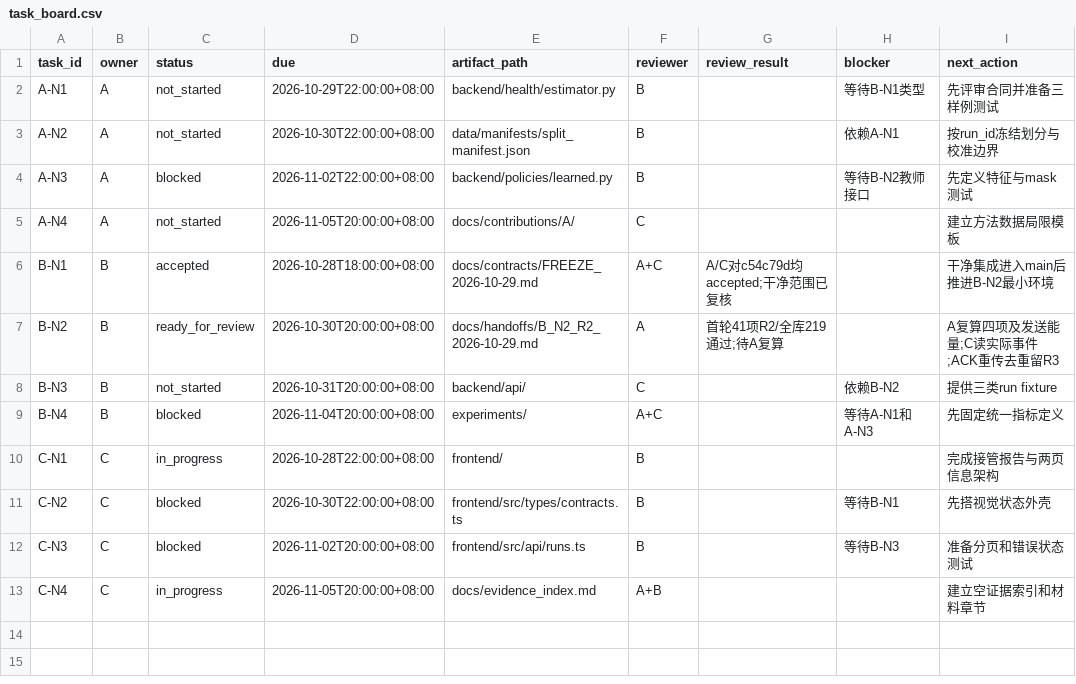
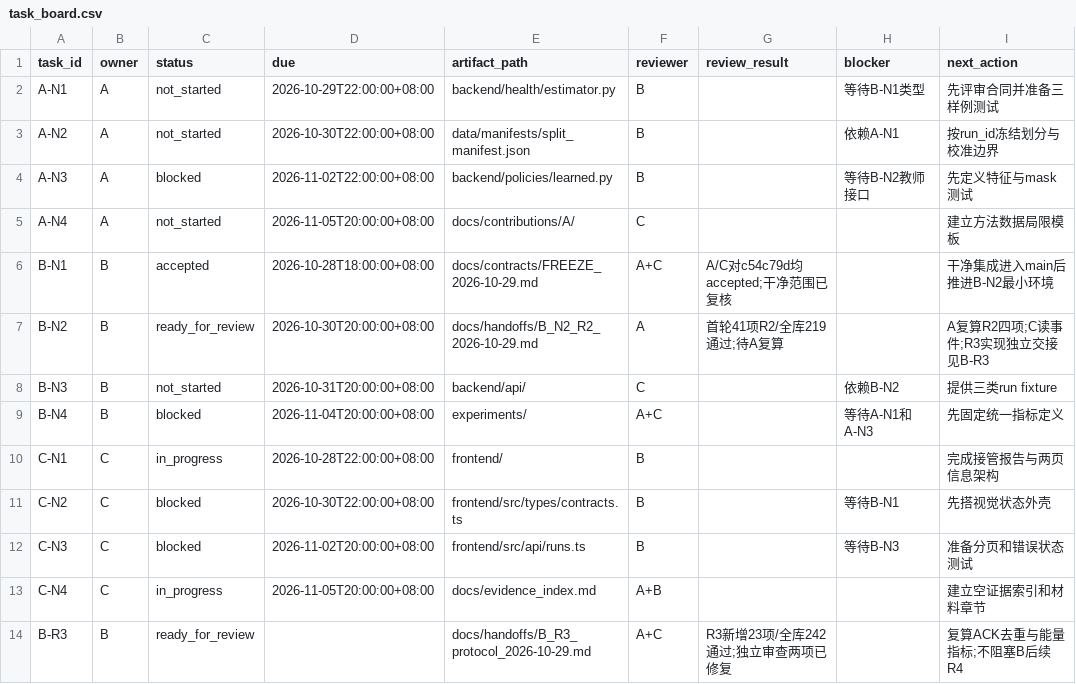
Before and after one commit to heiheiheiQIU/starlink-ai6g, a CSV file: docs/task_board.csv, drawn as a sheet.

```diff
--- a/docs/task_board.csv
+++ b/docs/task_board.csv
@@ -6,3 +6,3 @@ A-N4,A,not_started,2026-11-05T20:00:00+08:00,docs/contributions/A/,C,,,建立方
 B-N1,B,accepted,2026-10-28T18:00:00+08:00,docs/contracts/FREEZE_2026-10-29.md,A+C,A/C对c54c79d均accepted;干净范围已复核,,干净集成进入main后推进B-N2最小环境
-B-N2,B,ready_for_review,2026-10-30T20:00:00+08:00,docs/handoffs/B_N2_R2_2026-10-29.md,A,首轮41项R2/全库219通过;待A复算,,A复算四项及发送能量;C读实际事件;ACK重传去重留R3
+B-N2,B,ready_for_review,2026-10-30T20:00:00+08:00,docs/handoffs/B_N2_R2_2026-10-29.md,A,首轮41项R2/全库219通过;待A复算,,A复算R2四项;C读事件;R3实现独立交接见B-R3
 B-N3,B,not_started,2026-10-31T20:00:00+08:00,backend/api/,C,,依赖B-N2,提供三类run fixture
@@ -13 +13,2 @@ C-N3,C,blocked,2026-11-02T20:00:00+08:00,frontend/src/api/runs.ts,B,,等待B-N3,
 C-N4,C,in_progress,2026-11-05T20:00:00+08:00,docs/evidence_index.md,A+B,,,建立空证据索引和材料章节
+B-R3,B,ready_for_review,,docs/handoffs/B_R3_protocol_2026-10-29.md,A+C,R3新增23项/全库242通过;独立审查两项已修复,,复算ACK去重与能量指标;不阻塞B后续R4
```
Also changed, not shown: configs/parameters.csv, 40 other files.
